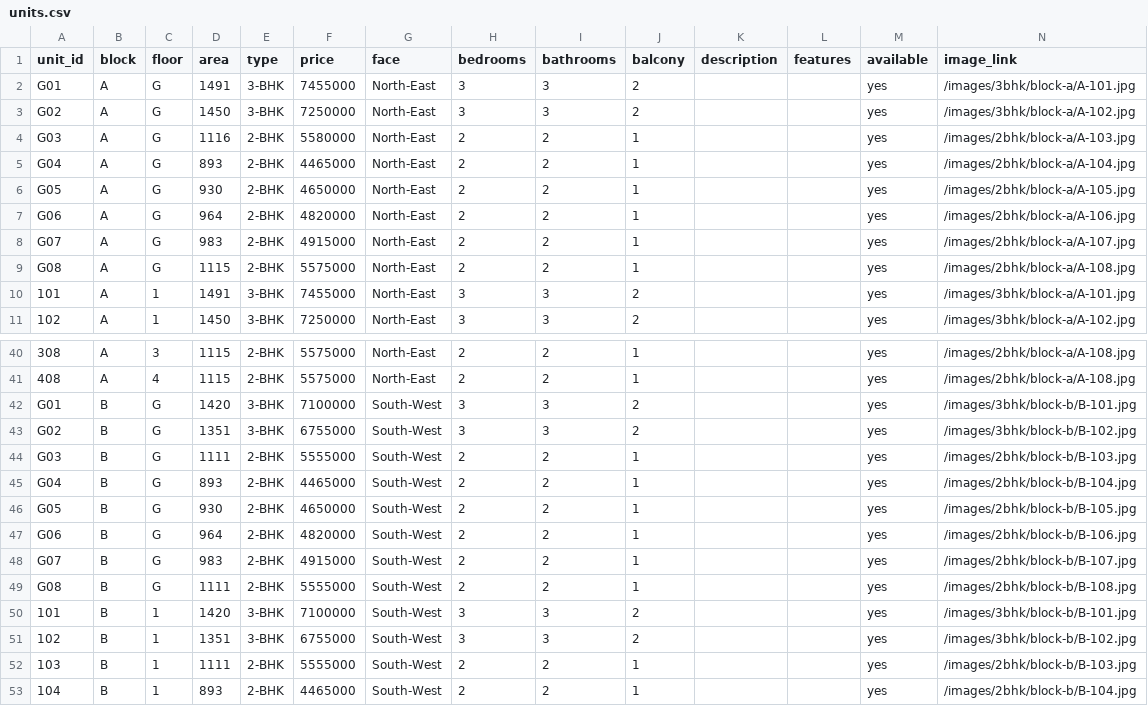
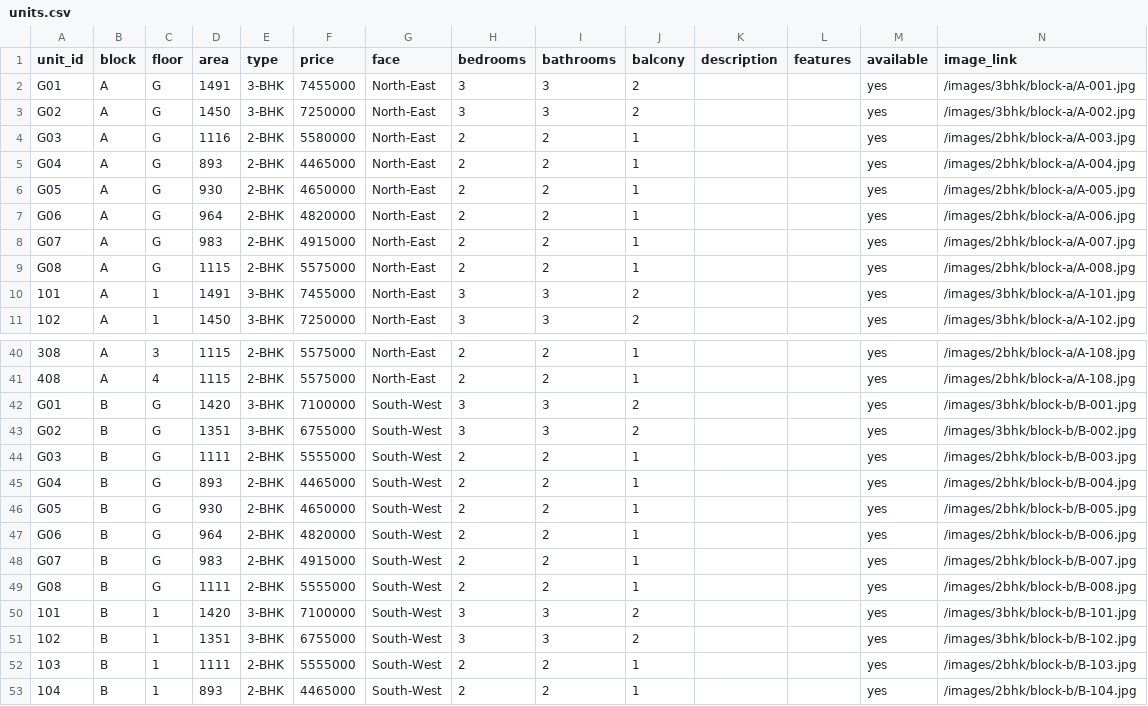
Before and after one commit to praveenbethapudi/milestone-builders, a CSV file: client/public/data/units.csv, drawn as a sheet; only a part is shown, gaps mark what is left out.

```diff
--- a/client/public/data/units.csv
+++ b/client/public/data/units.csv
@@ -1,10 +1,10 @@
 unit_id,block,floor,area,type,price,face,bedrooms,bathrooms,balcony,description,features,available,image_link
-G01,A,G,1491,3-BHK,7455000,North-East,3,3,2,,,yes,/images/3bhk/block-a/A-101.jpg
-G02,A,G,1450,3-BHK,7250000,North-East,3,3,2,,,yes,/images/3bhk/block-a/A-102.jpg
-G03,A,G,1116,2-BHK,5580000,North-East,2,2,1,,,yes,/images/2bhk/block-a/A-103.jpg
-G04,A,G,893,2-BHK,4465000,North-East,2,2,1,,,yes,/images/2bhk/block-a/A-104.jpg
-G05,A,G,930,2-BHK,4650000,North-East,2,2,1,,,yes,/images/2bhk/block-a/A-105.jpg
-G06,A,G,964,2-BHK,4820000,North-East,2,2,1,,,yes,/images/2bhk/block-a/A-106.jpg
-G07,A,G,983,2-BHK,4915000,North-East,2,2,1,,,yes,/images/2bhk/block-a/A-107.jpg
-G08,A,G,1115,2-BHK,5575000,North-East,2,2,1,,,yes,/images/2bhk/block-a/A-108.jpg
+G01,A,G,1491,3-BHK,7455000,North-East,3,3,2,,,yes,/images/3bhk/block-a/A-001.jpg
+G02,A,G,1450,3-BHK,7250000,North-East,3,3,2,,,yes,/images/3bhk/block-a/A-002.jpg
+G03,A,G,1116,2-BHK,5580000,North-East,2,2,1,,,yes,/images/2bhk/block-a/A-003.jpg
+G04,A,G,893,2-BHK,4465000,North-East,2,2,1,,,yes,/images/2bhk/block-a/A-004.jpg
+G05,A,G,930,2-BHK,4650000,North-East,2,2,1,,,yes,/images/2bhk/block-a/A-005.jpg
+G06,A,G,964,2-BHK,4820000,North-East,2,2,1,,,yes,/images/2bhk/block-a/A-006.jpg
+G07,A,G,983,2-BHK,4915000,North-East,2,2,1,,,yes,/images/2bhk/block-a/A-007.jpg
+G08,A,G,1115,2-BHK,5575000,North-East,2,2,1,,,yes,/images/2bhk/block-a/A-008.jpg
 101,A,1,1491,3-BHK,7455000,North-East,3,3,2,,,yes,/images/3bhk/block-a/A-101.jpg
@@ -41,10 +41,10 @@ G08,A,G,1115,2-BHK,5575000,North-East,2,2,1,,,yes,/images/2bhk/block-a/A-108.jpg
 408,A,4,1115,2-BHK,5575000,North-East,2,2,1,,,yes,/images/2bhk/block-a/A-108.jpg
-G01,B,G,1420,3-BHK,7100000,South-West,3,3,2,,,yes,/images/3bhk/block-b/B-101.jpg
-G02,B,G,1351,3-BHK,6755000,South-West,3,3,2,,,yes,/images/3bhk/block-b/B-102.jpg
-G03,B,G,1111,2-BHK,5555000,South-West,2,2,1,,,yes,/images/2bhk/block-b/B-103.jpg
-G04,B,G,893,2-BHK,4465000,South-West,2,2,1,,,yes,/images/2bhk/block-b/B-104.jpg
-G05,B,G,930,2-BHK,4650000,South-West,2,2,1,,,yes,/images/2bhk/block-b/B-105.jpg
-G06,B,G,964,2-BHK,4820000,South-West,2,2,1,,,yes,/images/2bhk/block-b/B-106.jpg
-G07,B,G,983,2-BHK,4915000,South-West,2,2,1,,,yes,/images/2bhk/block-b/B-107.jpg
-G08,B,G,1111,2-BHK,5555000,South-West,2,2,1,,,yes,/images/2bhk/block-b/B-108.jpg
+G01,B,G,1420,3-BHK,7100000,South-West,3,3,2,,,yes,/images/3bhk/block-b/B-001.jpg
+G02,B,G,1351,3-BHK,6755000,South-West,3,3,2,,,yes,/images/3bhk/block-b/B-002.jpg
+G03,B,G,1111,2-BHK,5555000,South-West,2,2,1,,,yes,/images/2bhk/block-b/B-003.jpg
+G04,B,G,893,2-BHK,4465000,South-West,2,2,1,,,yes,/images/2bhk/block-b/B-004.jpg
+G05,B,G,930,2-BHK,4650000,South-West,2,2,1,,,yes,/images/2bhk/block-b/B-005.jpg
+G06,B,G,964,2-BHK,4820000,South-West,2,2,1,,,yes,/images/2bhk/block-b/B-006.jpg
+G07,B,G,983,2-BHK,4915000,South-West,2,2,1,,,yes,/images/2bhk/block-b/B-007.jpg
+G08,B,G,1111,2-BHK,5555000,South-West,2,2,1,,,yes,/images/2bhk/block-b/B-008.jpg
 101,B,1,1420,3-BHK,7100000,South-West,3,3,2,,,yes,/images/3bhk/block-b/B-101.jpg
```
Also changed, not shown: 56 other files.
